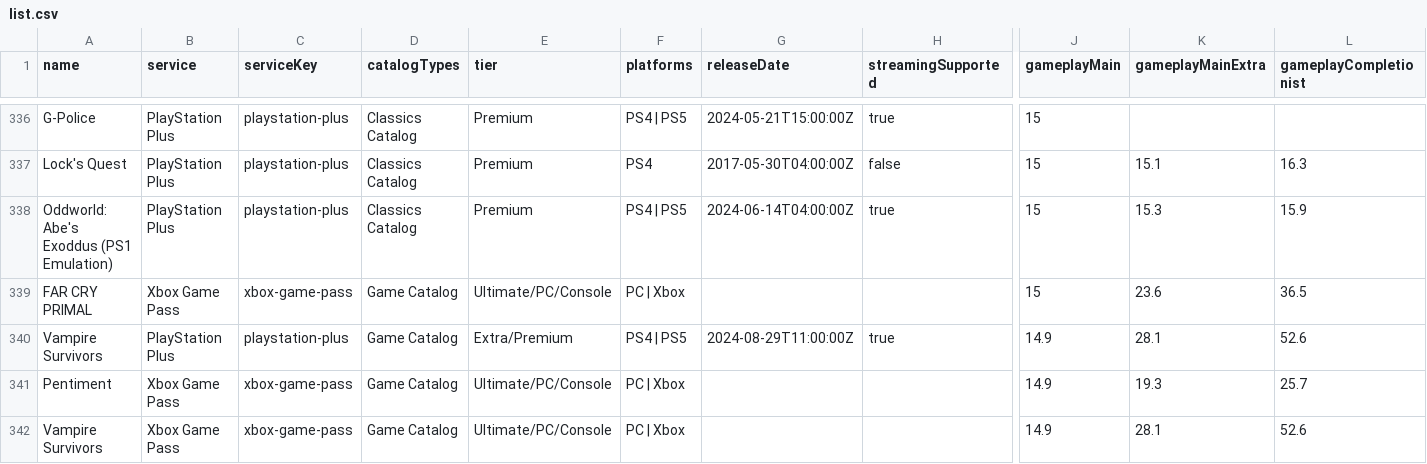
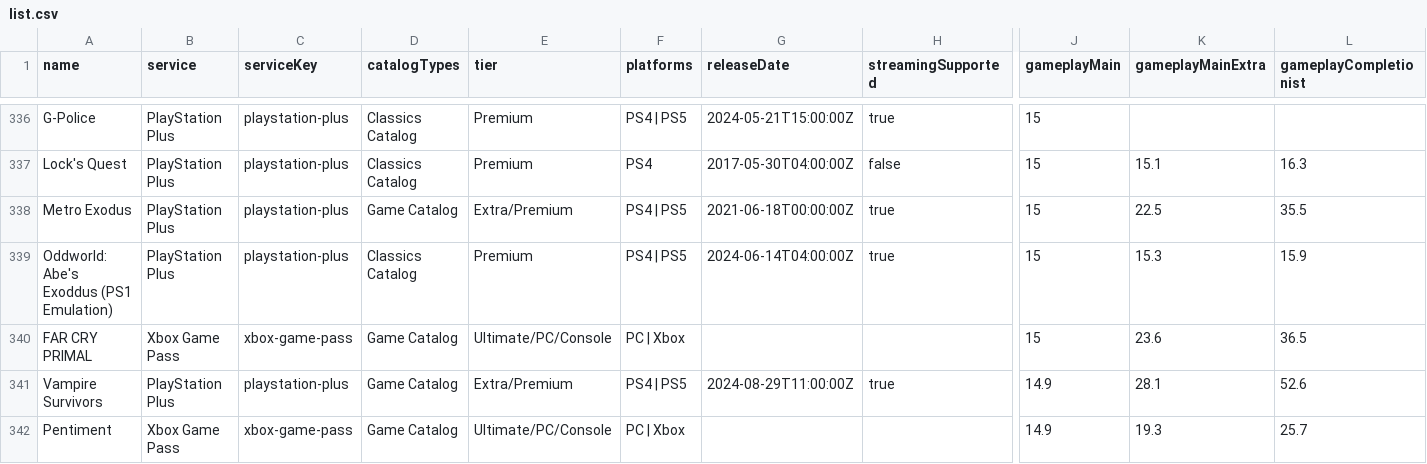
Before and after one commit to Xatpy/HowLongToBeatGamePass, a CSV file: data/list.csv, drawn as a sheet; only a part is shown, gaps mark what is left out; the shorter side is filled out with more unchanged rows; rows hold the shown columns only; the diff names each change by its address in the sheet, - before the commit and + after, or states it on an @@ line.

```diff
--- a/data/list.csv
+++ b/data/list.csv
+row 338: Metro Exodus | PlayStation Plus | playstation-plus | Game Catalog | Extra/Premium | PS4 | PS5 | 2021-06-18T00:00:00Z | true | 15 | 22.5 | 35.5
```
Also changed, not shown: 3 other files.
